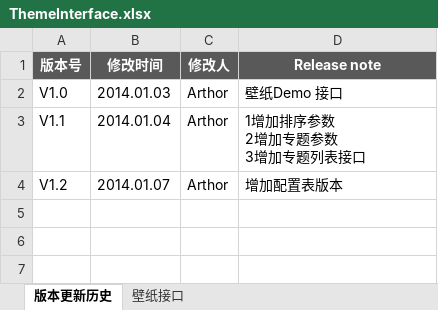
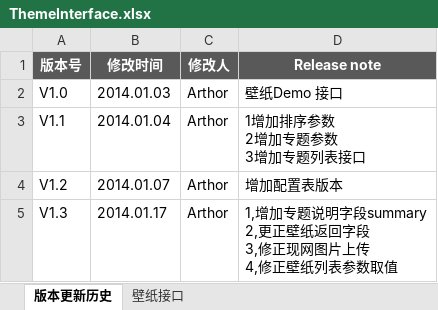
Before and after one commit to itabas016/ebandbox, an Excel workbook: doc/ThemeInterface.xlsx, sheet 版本更新历史, drawn as a sheet; values as stored, in another font and other column widths than the file's, no borders; ↵ is a line break in a cell; the diff names each change by its address in the sheet, - before the commit and + after, or states it on an @@ line.

Commit message:
theme inf version 1.3

```diff
--- a/doc/ThemeInterface.xlsx (sheet 版本更新历史)
+++ b/doc/ThemeInterface.xlsx (sheet 版本更新历史)
+row 5: V1.3 | 2014.01.17 | Arthor | 1,增加专题说明字段summary ↵ 2,更正壁纸返回字段 ↵ 3,修正现网图片上传 ↵ 4,修正壁纸列表参数取值
```
Also changed, not shown: sheet 壁纸接口.
